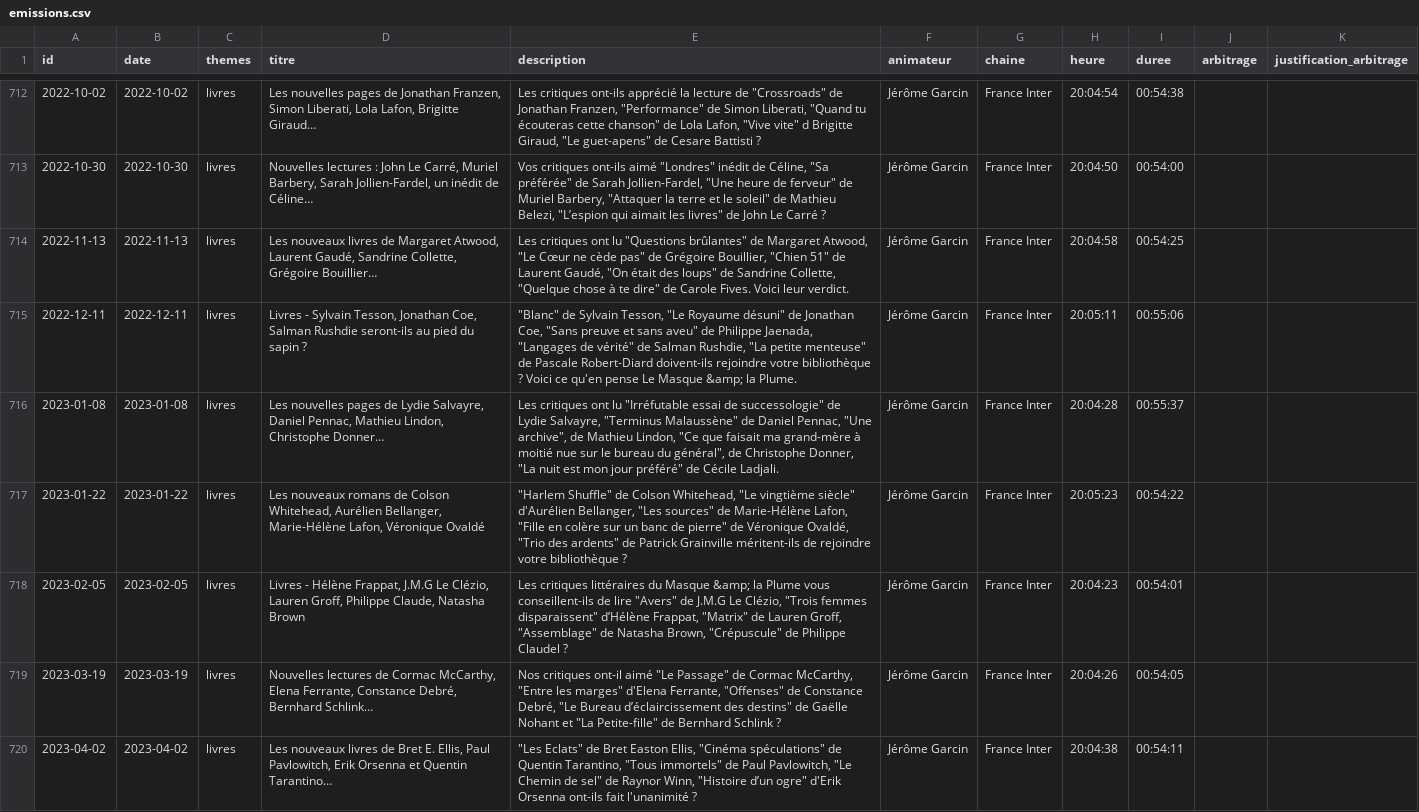
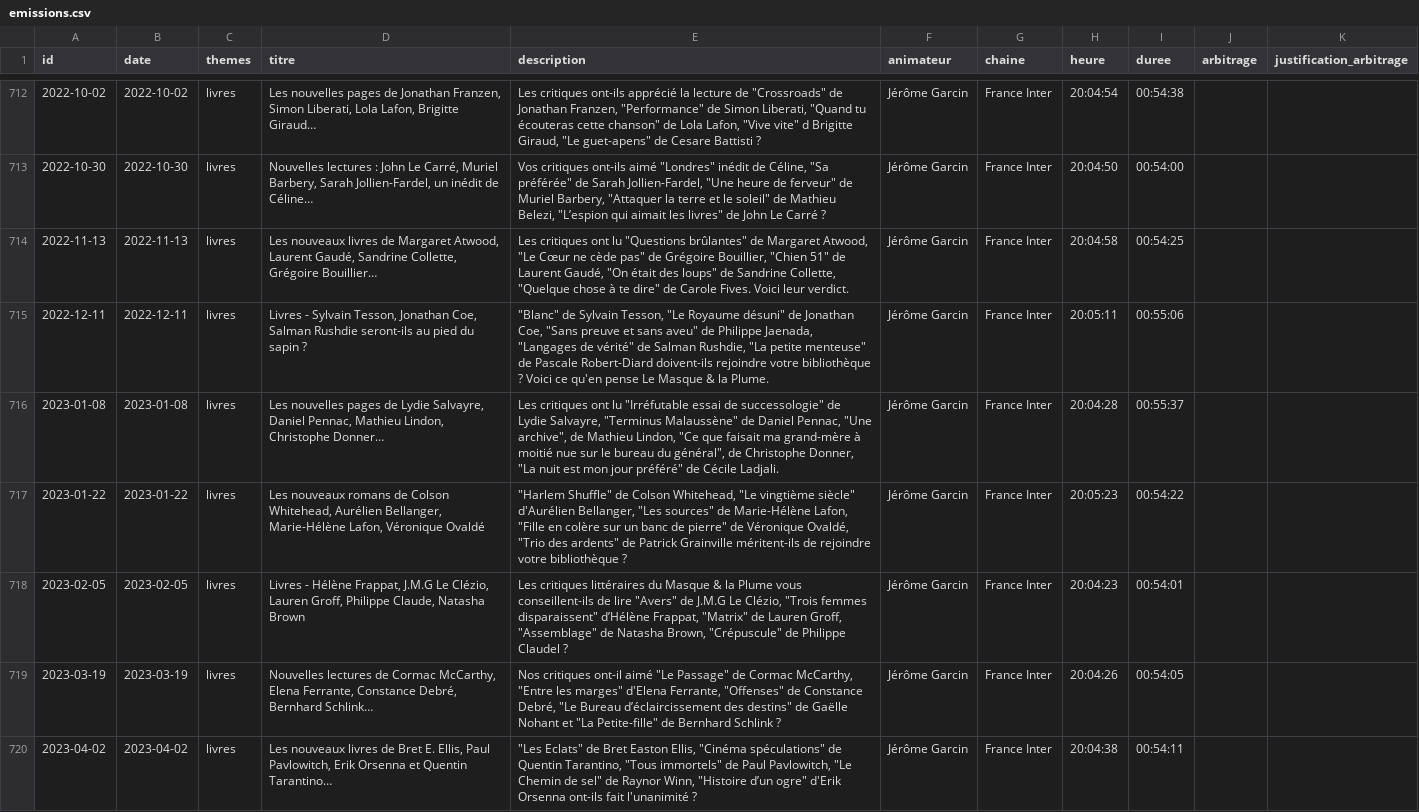
Before and after one commit to castorfou/lmelp-pap, a CSV file: data/processed/emissions.csv, drawn as a sheet; only a part is shown, gaps mark what is left out; the diff covers the shown part only.

```diff
--- a/data/processed/emissions.csv
+++ b/data/processed/emissions.csv
@@ -714,6 +714,6 @@ id,date,themes,titre,description,animateur,chaine,heure,duree,arbitrage,justific
 2022-11-13,2022-11-13,livres,"Les nouveaux livres de Margaret Atwood, Laurent Gaudé, Sandrine Collette, Grégoire Bouillier…","Les critiques ont lu ""Questions brûlantes"" de Margaret Atwood, ""Le Cœur ne cède pas"" de Grégoire Bouillier, ""Chien 51"" de Laurent Gaudé, ""On était des loups"" de Sandrine Collette, ""Quelque chose à te dire"" de Carole Fives. Voici leur verdict.",Jérôme Garcin,France Inter,20:04:58,00:54:25,,
-2022-12-11,2022-12-11,livres,"Livres - Sylvain Tesson, Jonathan Coe, Salman Rushdie seront-ils au pied du sapin ?","""Blanc"" de Sylvain Tesson, ""Le Royaume désuni"" de Jonathan Coe, ""Sans preuve et sans aveu"" de Philippe Jaenada, ""Langages de vérité"" de Salman Rushdie, ""La petite menteuse"" de Pascale Robert-Diard doivent-ils rejoindre votre bibliothèque ? Voici ce qu'en pense Le Masque &amp; la Plume.",Jérôme Garcin,France Inter,20:05:11,00:55:06,,
+2022-12-11,2022-12-11,livres,"Livres - Sylvain Tesson, Jonathan Coe, Salman Rushdie seront-ils au pied du sapin ?","""Blanc"" de Sylvain Tesson, ""Le Royaume désuni"" de Jonathan Coe, ""Sans preuve et sans aveu"" de Philippe Jaenada, ""Langages de vérité"" de Salman Rushdie, ""La petite menteuse"" de Pascale Robert-Diard doivent-ils rejoindre votre bibliothèque ? Voici ce qu'en pense Le Masque & la Plume.",Jérôme Garcin,France Inter,20:05:11,00:55:06,,
 2023-01-08,2023-01-08,livres,"Les nouvelles pages de Lydie Salvayre, Daniel Pennac, Mathieu Lindon, Christophe Donner…","Les critiques ont lu ""Irréfutable essai de successologie"" de Lydie Salvayre, ""Terminus Malaussène"" de Daniel Pennac, ""Une archive"", de Mathieu Lindon, ""Ce que faisait ma grand-mère à moitié nue sur le bureau du général"", de Christophe Donner, ""La nuit est mon jour préféré"" de Cécile Ladjali.",Jérôme Garcin,France Inter,20:04:28,00:55:37,,
 2023-01-22,2023-01-22,livres,"Les nouveaux romans de Colson Whitehead, Aurélien Bellanger, Marie-Hélène Lafon, Véronique Ovaldé","""Harlem Shuffle"" de Colson Whitehead, ""Le vingtième siècle"" d'Aurélien Bellanger, ""Les sources"" de Marie-Hélène Lafon, ""Fille en colère sur un banc de pierre"" de Véronique Ovaldé, ""Trio des ardents"" de Patrick Grainville méritent-ils de rejoindre votre bibliothèque ?",Jérôme Garcin,France Inter,20:05:23,00:54:22,,
-2023-02-05,2023-02-05,livres,"Livres - Hélène Frappat, J.M.G Le Clézio, Lauren Groff, Philippe Claude, Natasha Brown","Les critiques littéraires du Masque &amp; la Plume vous conseillent-ils de lire ""Avers"" de J.M.G Le Clézio, ""Trois femmes disparaissent"" d’Hélène Frappat, ""Matrix"" de Lauren Groff, ""Assemblage"" de Natasha Brown, ""Crépuscule"" de Philippe Claudel ?",Jérôme Garcin,France Inter,20:04:23,00:54:01,,
+2023-02-05,2023-02-05,livres,"Livres - Hélène Frappat, J.M.G Le Clézio, Lauren Groff, Philippe Claude, Natasha Brown","Les critiques littéraires du Masque & la Plume vous conseillent-ils de lire ""Avers"" de J.M.G Le Clézio, ""Trois femmes disparaissent"" d’Hélène Frappat, ""Matrix"" de Lauren Groff, ""Assemblage"" de Natasha Brown, ""Crépuscule"" de Philippe Claudel ?",Jérôme Garcin,France Inter,20:04:23,00:54:01,,
 2023-03-19,2023-03-19,livres,"Nouvelles lectures de Cormac McCarthy, Elena Ferrante, Constance Debré, Bernhard Schlink…","Nos critiques ont-il aimé ""Le Passage"" de Cormac McCarthy, ""Entre les marges"" d'Elena Ferrante, ""Offenses"" de Constance Debré, ""Le Bureau d’éclaircissement des destins"" de Gaëlle Nohant et ""La Petite-fille"" de Bernhard Schlink ?",Jérôme Garcin,France Inter,20:04:26,00:54:05,,
```
Also changed, not shown: 19 edited cells elsewhere in this file, data/processed/attestations.csv.
